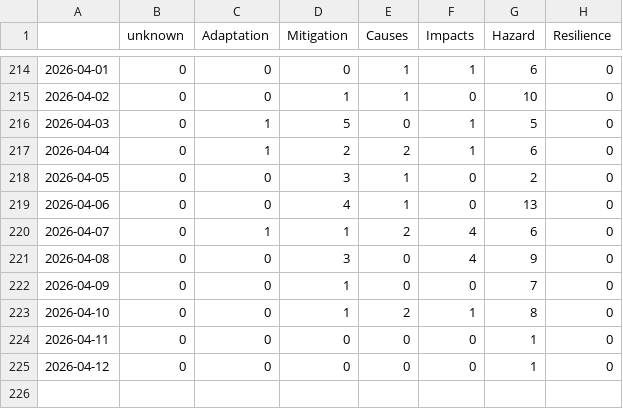
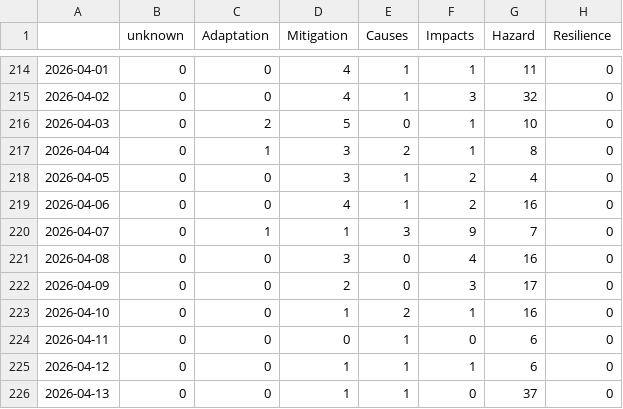
Before and after one commit to ms2329-news/collectionIsComing, a CSV file: csv/topics_date.csv, drawn as a sheet; only a part is shown, gaps mark what is left out; the diff covers the shown part only.

```diff
--- a/csv/topics_date.csv
+++ b/csv/topics_date.csv
@@ -214,12 +214,13 @@
-2026-04-01,0,0,0,1,1,6,0
-2026-04-02,0,0,1,1,0,10,0
-2026-04-03,0,1,5,0,1,5,0
-2026-04-04,0,1,2,2,1,6,0
-2026-04-05,0,0,3,1,0,2,0
-2026-04-06,0,0,4,1,0,13,0
-2026-04-07,0,1,1,2,4,6,0
-2026-04-08,0,0,3,0,4,9,0
-2026-04-09,0,0,1,0,0,7,0
-2026-04-10,0,0,1,2,1,8,0
-2026-04-11,0,0,0,0,0,1,0
-2026-04-12,0,0,0,0,0,1,0
+2026-04-01,0,0,4,1,1,11,0
+2026-04-02,0,0,4,1,3,32,0
+2026-04-03,0,2,5,0,1,10,0
+2026-04-04,0,1,3,2,1,8,0
+2026-04-05,0,0,3,1,2,4,0
+2026-04-06,0,0,4,1,2,16,0
+2026-04-07,0,1,1,3,9,7,0
+2026-04-08,0,0,3,0,4,16,0
+2026-04-09,0,0,2,0,3,17,0
+2026-04-10,0,0,1,2,1,16,0
+2026-04-11,0,0,0,1,0,6,0
+2026-04-12,0,0,1,1,1,6,0
+2026-04-13,0,0,1,1,0,37,0
```
Also changed, not shown: 31 edited cells elsewhere in this file, 5 other files.
